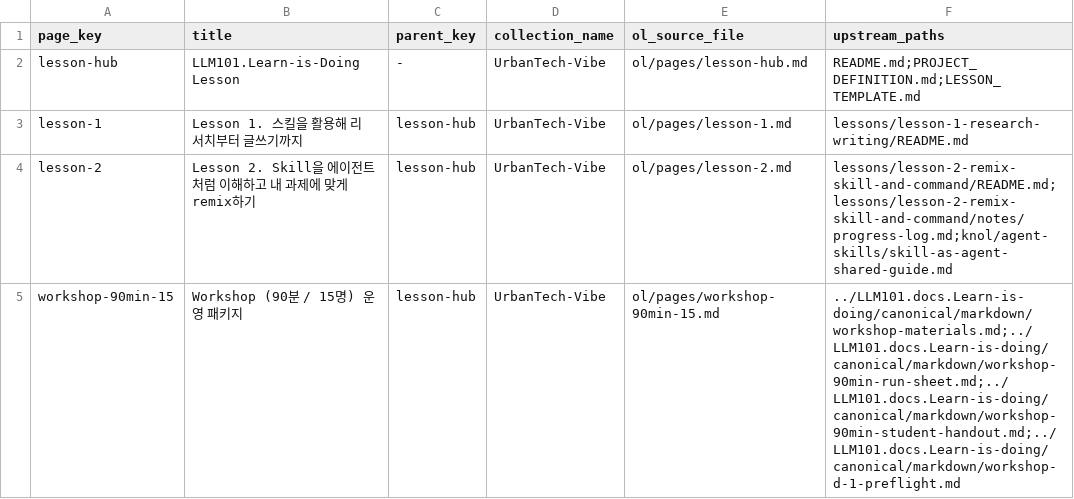
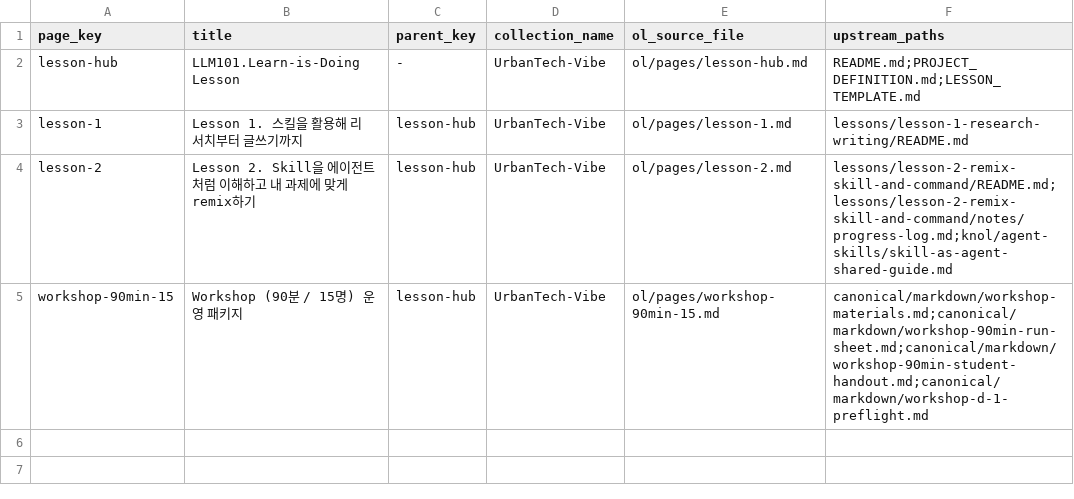
Before and after one commit to haegyung/LLM101.Learn-is-Doing, a TSV file: ol/manifest.tsv, drawn as a sheet.

```diff
--- a/ol/manifest.tsv
+++ b/ol/manifest.tsv
@@ -4,2 +4,2 @@ lesson-1	Lesson 1. 스킬을 활용해 리서치부터 글쓰기까지	lesson-hu
 lesson-2	Lesson 2. Skill을 에이전트처럼 이해하고 내 과제에 맞게 remix하기	lesson-hub	UrbanTech-Vibe	ol/pages/lesson-2.md	lessons/lesson-2-remix-skill-and-command/README.md;lessons/lesson-2-remix-skill-and-command/notes/progress-log.md;knol/agent-skills/skill-as-agent-shared-guide.md
-workshop-90min-15	Workshop (90분 / 15명) 운영 패키지	lesson-hub	UrbanTech-Vibe	ol/pages/workshop-90min-15.md	../LLM101.docs.Learn-is-doing/canonical/markdown/workshop-materials.md;../LLM101.docs.Learn-is-doing/canonical/markdown/workshop-90min-run-sheet.md;../LLM101.docs.Learn-is-doing/canonical/markdown/workshop-90min-student-handout.md;../LLM101.docs.Learn-is-doing/canonical/markdown/workshop-d-1-preflight.md
+workshop-90min-15	Workshop (90분 / 15명) 운영 패키지	lesson-hub	UrbanTech-Vibe	ol/pages/workshop-90min-15.md	canonical/markdown/workshop-materials.md;canonical/markdown/workshop-90min-run-sheet.md;canonical/markdown/workshop-90min-student-handout.md;canonical/markdown/workshop-d-1-preflight.md
```
Also changed, not shown: 19 other files.
